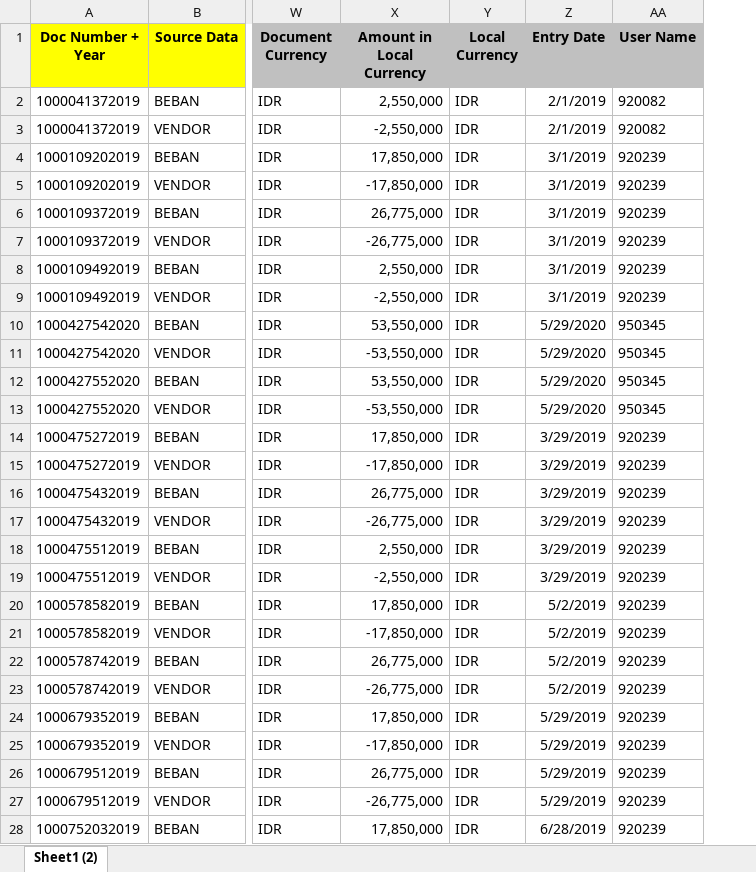
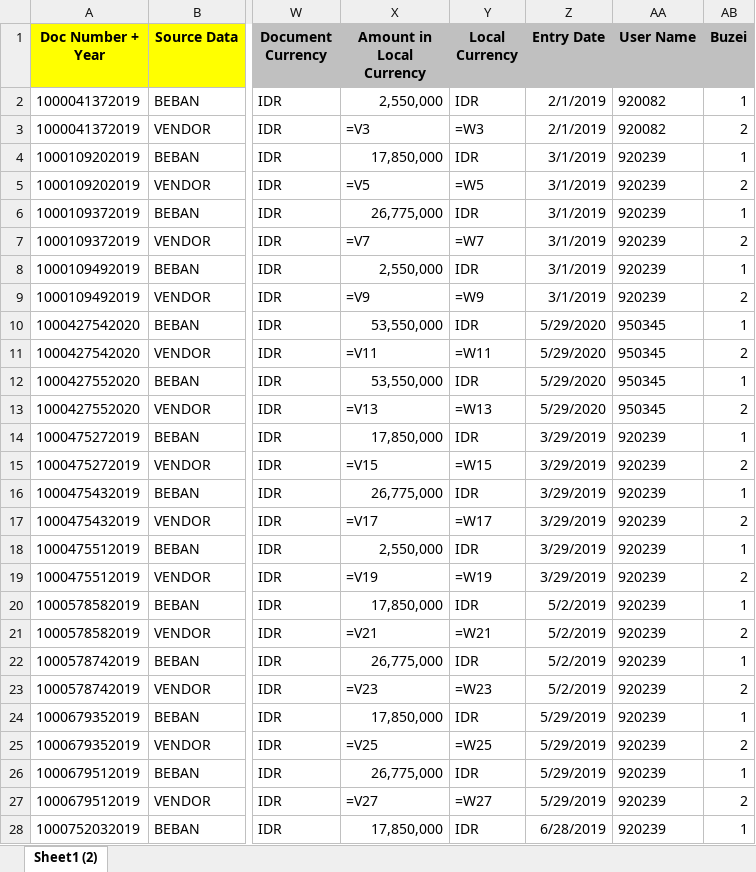
Before and after one commit to yudhiwidyatama/sapbulkchange, an Excel workbook: Contoh Data SAP for change Assignment.xlsx, sheet Sheet1 (2), drawn as a sheet; only a part is shown, gaps mark what is left out; values as stored, in another font and other column widths than the file's, no borders; formulas without a stored value are shown as written; the diff covers the shown part only; the diff names each change by its address in the sheet, - before the commit and + after, or states it on an @@ line.

Commit message:
Add Buzei column to sample Excel

```diff
--- a/Contoh Data SAP for change Assignment.xlsx (sheet Sheet1 (2))
+++ b/Contoh Data SAP for change Assignment.xlsx (sheet Sheet1 (2))
+column AB (Buzei), rows 2-28: 1 | 2 | 1 | 2 | 1 | 2 | 1 | 2 | 1 | 2 | 1 | 2 | 1 | 2 | 1 | 2 | 1 | 2 | 1 | 2 | 1 | 2 | 1 | 2 | 1 | 2 | 1
-X3 (Amount in Local Currency): -2,550,000
+X3 (Amount in Local Currency): =V3
-Y3 (Local Currency): IDR
+Y3 (Local Currency): =W3
-X5 (Amount in Local Currency): -17,850,000
+X5 (Amount in Local Currency): =V5
-Y5 (Local Currency): IDR
+Y5 (Local Currency): =W5
-X7 (Amount in Local Currency): -26,775,000
+X7 (Amount in Local Currency): =V7
-Y7 (Local Currency): IDR
+Y7 (Local Currency): =W7
-X9 (Amount in Local Currency): -2,550,000
+X9 (Amount in Local Currency): =V9
-Y9 (Local Currency): IDR
+Y9 (Local Currency): =W9
-X11 (Amount in Local Currency): -53,550,000
+X11 (Amount in Local Currency): =V11
-Y11 (Local Currency): IDR
+Y11 (Local Currency): =W11
-X13 (Amount in Local Currency): -53,550,000
+X13 (Amount in Local Currency): =V13
-Y13 (Local Currency): IDR
+Y13 (Local Currency): =W13
-X15 (Amount in Local Currency): -17,850,000
+X15 (Amount in Local Currency): =V15
-Y15 (Local Currency): IDR
+Y15 (Local Currency): =W15
-X17 (Amount in Local Currency): -26,775,000
+X17 (Amount in Local Currency): =V17
-Y17 (Local Currency): IDR
+Y17 (Local Currency): =W17
-X19 (Amount in Local Currency): -2,550,000
+X19 (Amount in Local Currency): =V19
-Y19 (Local Currency): IDR
+Y19 (Local Currency): =W19
-X21 (Amount in Local Currency): -17,850,000
+X21 (Amount in Local Currency): =V21
-Y21 (Local Currency): IDR
+Y21 (Local Currency): =W21
-X23 (Amount in Local Currency): -26,775,000
+X23 (Amount in Local Currency): =V23
-Y23 (Local Currency): IDR
+Y23 (Local Currency): =W23
-X25 (Amount in Local Currency): -17,850,000
+X25 (Amount in Local Currency): =V25
-Y25 (Local Currency): IDR
+Y25 (Local Currency): =W25
-X27 (Amount in Local Currency): -26,775,000
+X27 (Amount in Local Currency): =V27
-Y27 (Local Currency): IDR
+Y27 (Local Currency): =W27
```
Also changed, not shown: 22 edited cells elsewhere in this sheet.
